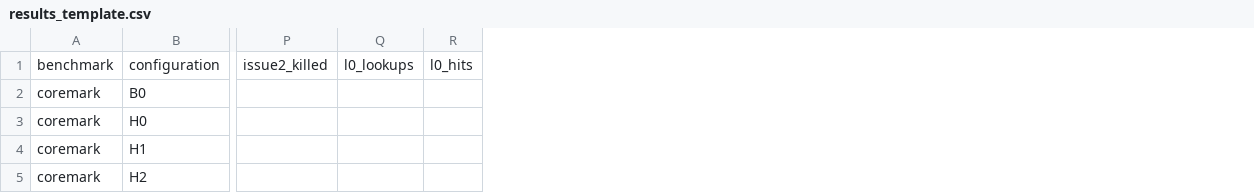
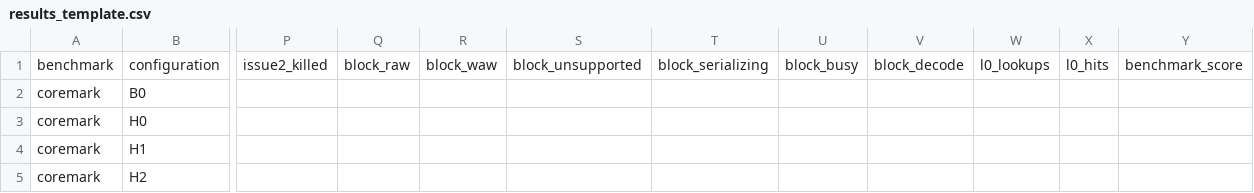
Before and after one commit to Susmitaghanta-iitj/DURGA, a CSV file: evaluation/results_template.csv, drawn as a sheet; only a part is shown, gaps mark what is left out; the diff names each change by its address in the sheet, - before the commit and + after, or states it on an @@ line.

Commit message:
eval: extend raw results schema with block reasons

```diff
--- a/evaluation/results_template.csv
+++ b/evaluation/results_template.csv
+column Q, row 1: block_raw
+column R, row 1: block_waw
+column S, row 1: block_unsupported
+column T, row 1: block_serializing
+column U, row 1: block_busy
+column V, row 1: block_decode
+column Y, row 1: benchmark_score
```
